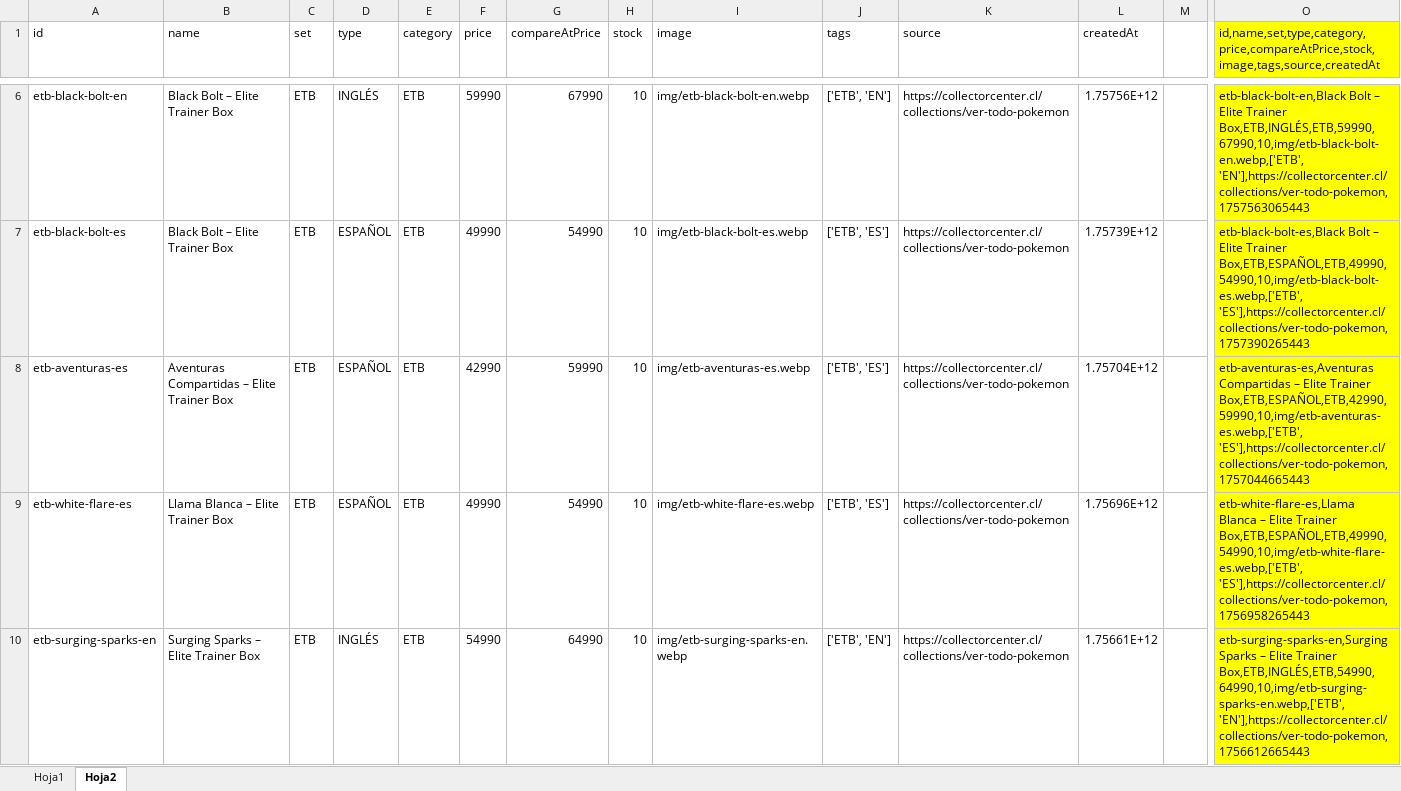
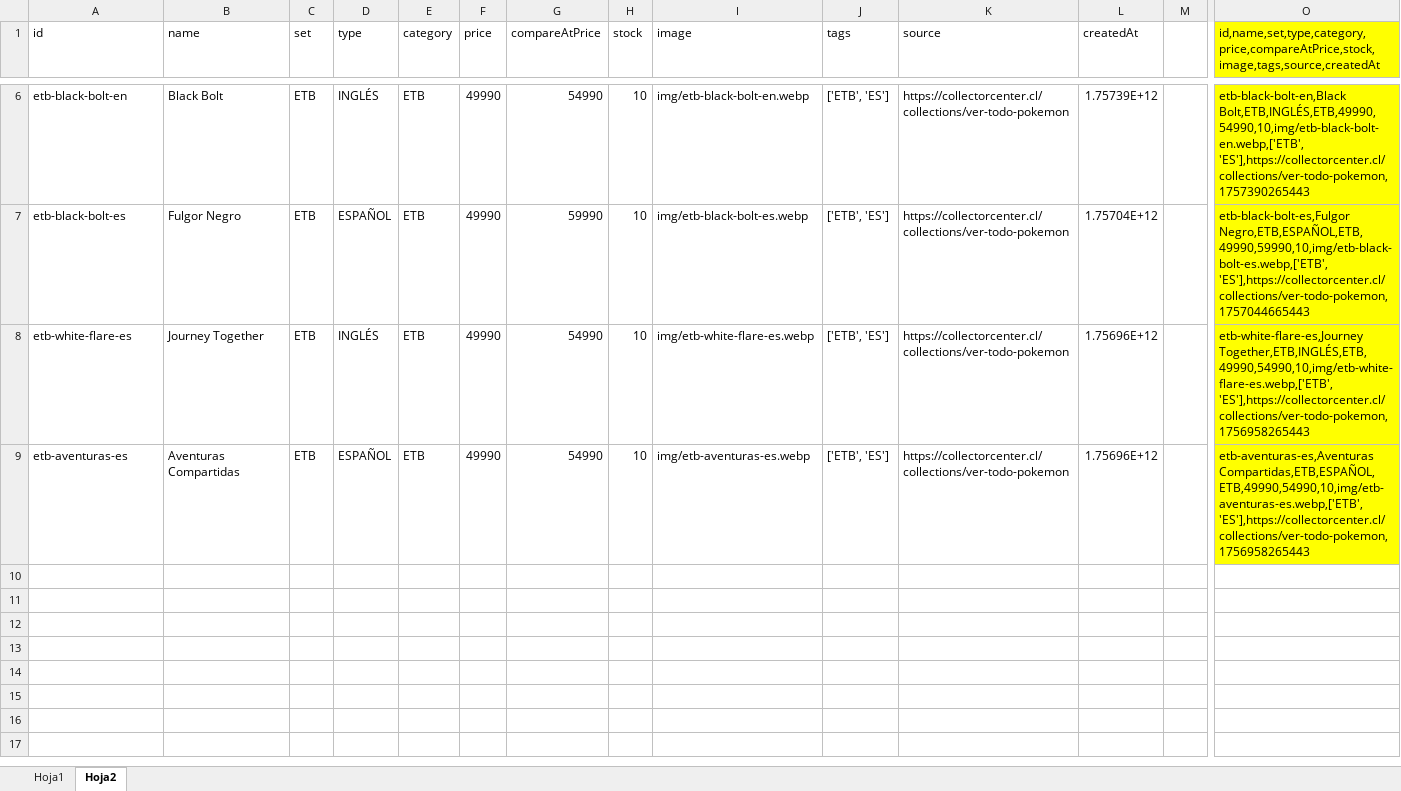
Before and after one commit to Shoppernerds/masterhit, an Excel workbook: BACKUP/SUPORT IMAGEN.xlsx, sheet Hoja2, drawn as a sheet; only a part is shown, gaps mark what is left out; values as stored, in another font and other column widths than the file's, no borders; removed rows and columns are numbered as before the commit, all else as after; rows hold the shown columns only; the diff covers the shown part only; the diff names each change by its address in the sheet, - before the commit and + after, or states it on an @@ line.

```diff
--- a/BACKUP/SUPORT IMAGEN.xlsx (sheet Hoja2)
+++ b/BACKUP/SUPORT IMAGEN.xlsx (sheet Hoja2)
-B6 (name): Black Bolt – Elite Trainer Box
+B6 (name): Black Bolt
-F6 (price): 59990
+F6 (price): 49990
-G6 (compareAtPrice): 67990
+G6 (compareAtPrice): 54990
-J6 (tags): ['ETB', 'EN']
+J6 (tags): ['ETB', 'ES']
-L6 (createdAt): 1.75756E+12
+L6 (createdAt): 1.75739E+12
-O6: etb-black-bolt-en,Black Bolt – Elite Trainer Box,ETB,INGLÉS,ETB,59990,67990,10,img/etb-black-bolt-en.webp,['ETB', 'EN'],https://collectorcenter.cl/collections/ver-todo-pokemon,1757563065443
+O6: etb-black-bolt-en,Black Bolt,ETB,INGLÉS,ETB,49990,54990,10,img/etb-black-bolt-en.webp,['ETB', 'ES'],https://collectorcenter.cl/collections/ver-todo-pokemon,1757390265443
-B7 (name): Black Bolt – Elite Trainer Box
+B7 (name): Fulgor Negro
-G7 (compareAtPrice): 54990
+G7 (compareAtPrice): 59990
-L7 (createdAt): 1.75739E+12
+L7 (createdAt): 1.75704E+12
-O7: etb-black-bolt-es,Black Bolt – Elite Trainer Box,ETB,ESPAÑOL,ETB,49990,54990,10,img/etb-black-bolt-es.webp,['ETB', 'ES'],https://collectorcenter.cl/collections/ver-todo-pokemon,1757390265443
+O7: etb-black-bolt-es,Fulgor Negro,ETB,ESPAÑOL,ETB,49990,59990,10,img/etb-black-bolt-es.webp,['ETB', 'ES'],https://collectorcenter.cl/collections/ver-todo-pokemon,1757044665443
-row 8: etb-aventuras-es | Aventuras Compartidas – Elite Trainer Box | ETB | ESPAÑOL | ETB | 42990 | 59990 | 10 | img/etb-aventuras-es.webp | ['ETB', 'ES'] | https://collectorcenter.cl/collections/ver-todo-pokemon | 1.75704E+12 |  | etb-aventuras-es,Aventuras Compartidas – Elite Trainer Box,ETB,ESPAÑOL,ETB,42990,59990,10,img/etb-aventuras-es.webp,['ETB', 'ES'],https://collectorcenter.cl/collections/ver-todo-pokemon,1757044665443
-B8 (name): Llama Blanca – Elite Trainer Box
+B8 (name): Journey Together
-D8 (type): ESPAÑOL
+D8 (type): INGLÉS
-O8: etb-white-flare-es,Llama Blanca – Elite Trainer Box,ETB,ESPAÑOL,ETB,49990,54990,10,img/etb-white-flare-es.webp,['ETB', 'ES'],https://collectorcenter.cl/collections/ver-todo-pokemon,1756958265443
+O8: etb-white-flare-es,Journey Together,ETB,INGLÉS,ETB,49990,54990,10,img/etb-white-flare-es.webp,['ETB', 'ES'],https://collectorcenter.cl/collections/ver-todo-pokemon,1756958265443
-row 10: etb-surging-sparks-en | Surging Sparks – Elite Trainer Box | ETB | INGLÉS | ETB | 54990 | 64990 | 10 | img/etb-surging-sparks-en.webp | ['ETB', 'EN'] | https://collectorcenter.cl/collections/ver-todo-pokemon | 1.75661E+12 |  | etb-surging-sparks-en,Surging Sparks – Elite Trainer Box,ETB,INGLÉS,ETB,54990,64990,10,img/etb-surging-sparks-en.webp,['ETB', 'EN'],https://collectorcenter.cl/collections/ver-todo-pokemon,1756612665443
+row 9: etb-aventuras-es | Aventuras Compartidas | ETB | ESPAÑOL | ETB | 49990 | 54990 | 10 | img/etb-aventuras-es.webp | ['ETB', 'ES'] | https://collectorcenter.cl/collections/ver-todo-pokemon | 1.75696E+12 |  | etb-aventuras-es,Aventuras Compartidas,ETB,ESPAÑOL,ETB,49990,54990,10,img/etb-aventuras-es.webp,['ETB', 'ES'],https://collectorcenter.cl/collections/ver-todo-pokemon,1756958265443
```
Also changed, not shown: 2 added rows, 2 removed rows and 5 edited cells elsewhere in this sheet, sheet Hoja1, formulas that keep their value, 4 other files.
